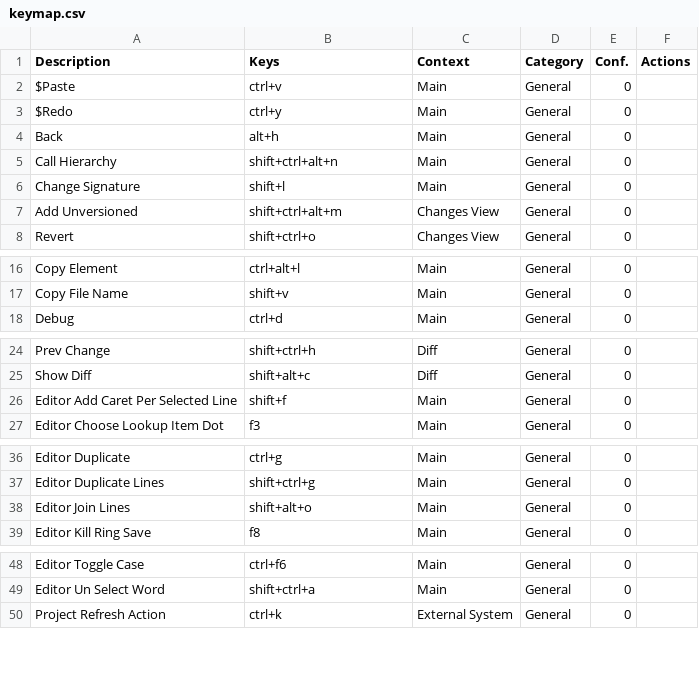
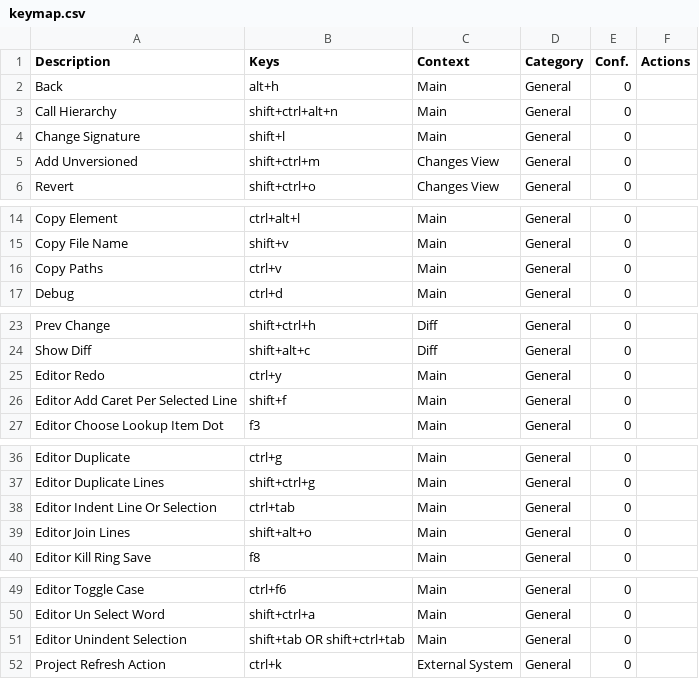
Before and after one commit to CoDen256/zmk, a CSV file: shortcuts/keymap.csv, drawn as a sheet; only a part is shown, gaps mark what is left out; the diff covers the shown part only.

```diff
--- a/shortcuts/keymap.csv
+++ b/shortcuts/keymap.csv
@@ -1,4 +1,2 @@
 "Description","Keys","Context","Category","Conf.","Actions"
-"$Paste","ctrl+v","Main","General","0",""
-"$Redo","ctrl+y","Main","General","0",""
 "Back","alt+h","Main","General","0",""
@@ -6,3 +4,3 @@
 "Change Signature","shift+l","Main","General","0",""
-"Add Unversioned","shift+ctrl+alt+m","Changes View","General","0",""
+"Add Unversioned","shift+ctrl+m","Changes View","General","0",""
 "Revert","shift+ctrl+o","Changes View","General","0",""
@@ -17,2 +15,3 @@
 "Copy File Name","shift+v","Main","General","0",""
+"Copy Paths","ctrl+v","Main","General","0",""
 "Debug","ctrl+d","Main","General","0",""
@@ -25,2 +24,3 @@
 "Show Diff","shift+alt+c","Diff","General","0",""
+"Editor Redo","ctrl+y","Main","General","0",""
 "Editor Add Caret Per Selected Line","shift+f","Main","General","0",""
@@ -37,2 +37,3 @@
 "Editor Duplicate Lines","shift+ctrl+g","Main","General","0",""
+"Editor Indent Line Or Selection","ctrl+tab","Main","General","0",""
 "Editor Join Lines","shift+alt+o","Main","General","0",""
@@ -49,2 +50,3 @@
 "Editor Un Select Word","shift+ctrl+a","Main","General","0",""
+"Editor Unindent Selection","shift+tab OR shift+ctrl+tab","Main","General","0",""
 "Project Refresh Action","ctrl+k","External System","General","0",""
```
Also changed, not shown: 1 added row, 1 removed row and 1 edited cell elsewhere in this file, 4 other files.
